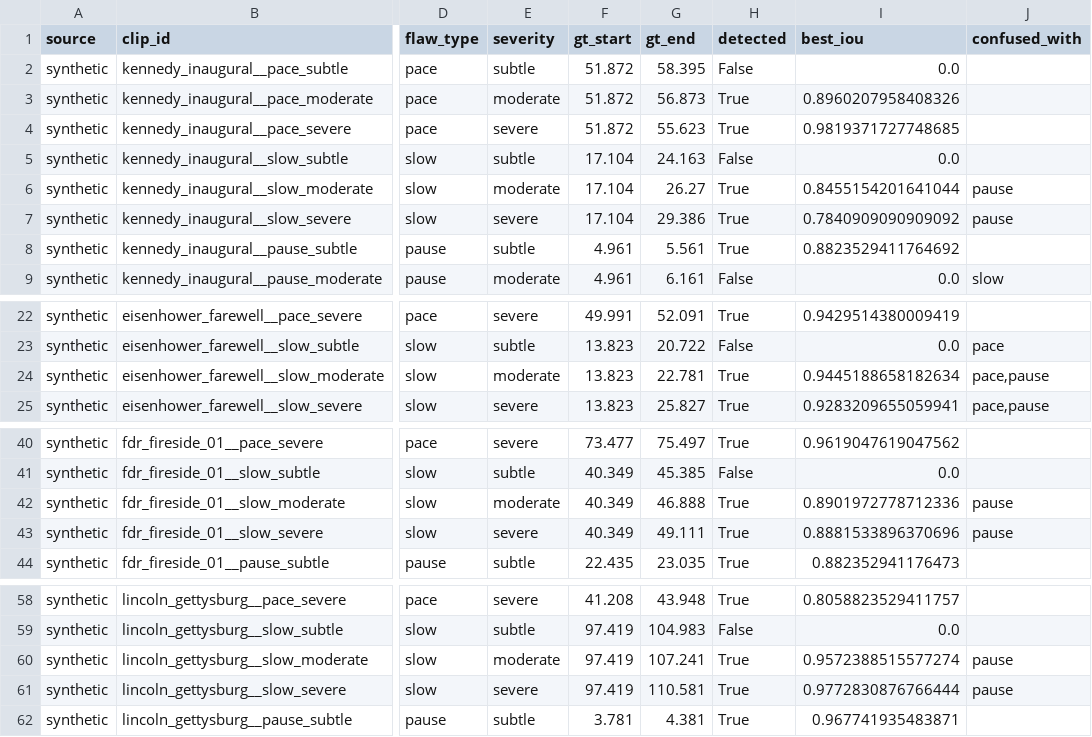
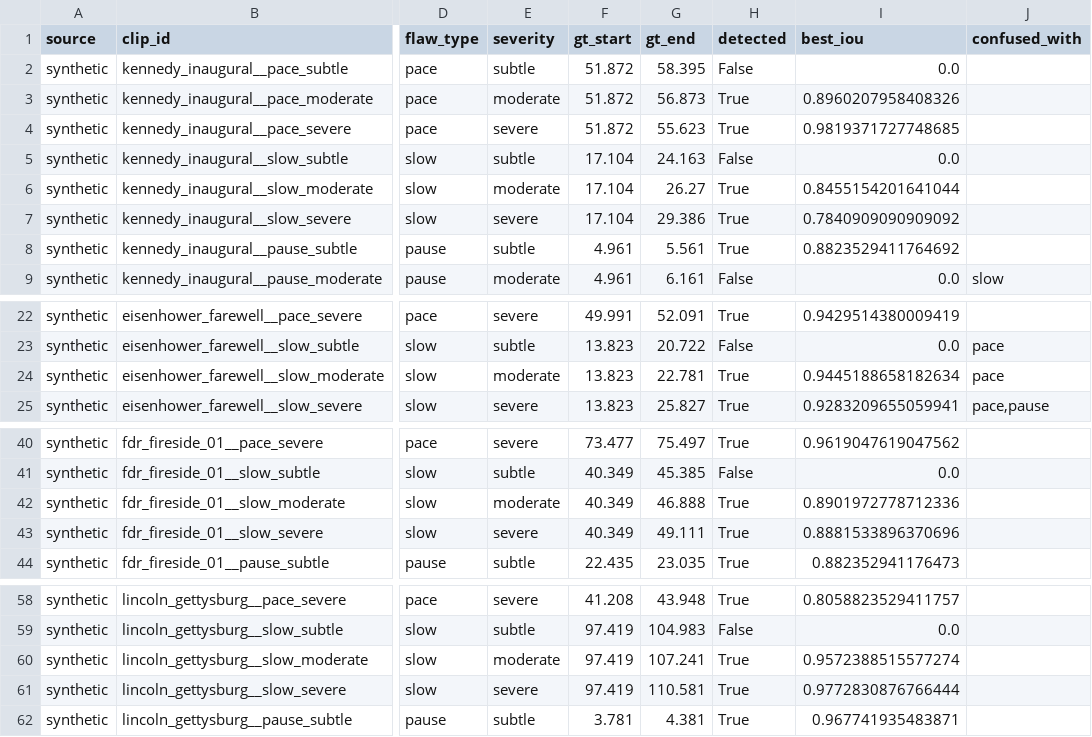
Before and after one commit to Arpit-Sharma5032/Vocalis, a CSV file: evaluation/results/detection_results_whisperx.csv, drawn as a sheet; only a part is shown, gaps mark what is left out; the diff names each change by its address in the sheet, - before the commit and + after, or states it on an @@ line.

Commit message:
feat: fix slow/pause confusion, add cross-speech threshold calibration

```diff
--- a/evaluation/results/detection_results_whisperx.csv
+++ b/evaluation/results/detection_results_whisperx.csv
-J6:J7 (confused_with): pause
+J6:J7 (confused_with): (empty)
-J24 (confused_with): pace,pause
+J24 (confused_with): pace
-J42:J43 (confused_with): pause
+J42:J43 (confused_with): (empty)
-J60:J61 (confused_with): pause
+J60:J61 (confused_with): (empty)
```
Also changed, not shown: evaluation/results/detection_results_oracle.csv, 11 other files.
